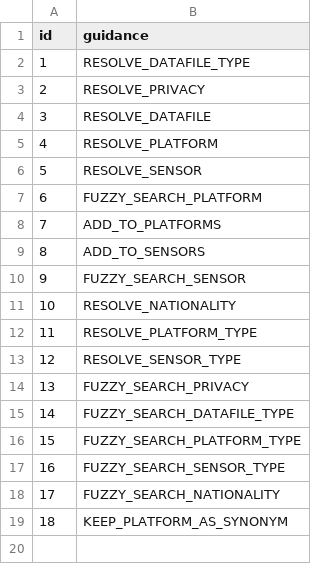
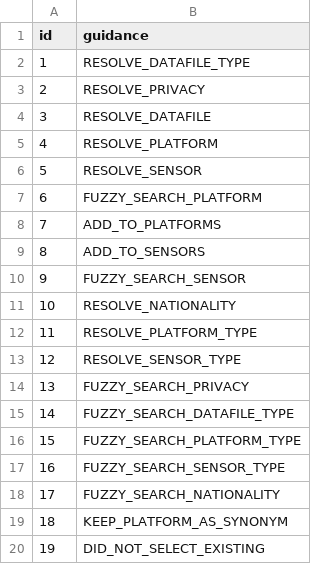
Before and after one commit to debrief/pepys-import, a CSV file: pepys_import/database/default_data/Help Texts.csv, drawn as a sheet.

Commit message:
Add missing help guidance

```diff
--- a/pepys_import/database/default_data/Help Texts.csv
+++ b/pepys_import/database/default_data/Help Texts.csv
@@ -19 +19,2 @@ id,guidance
 18,KEEP_PLATFORM_AS_SYNONYM
+19,DID_NOT_SELECT_EXISTING
```
Also changed, not shown: 2 other files.
